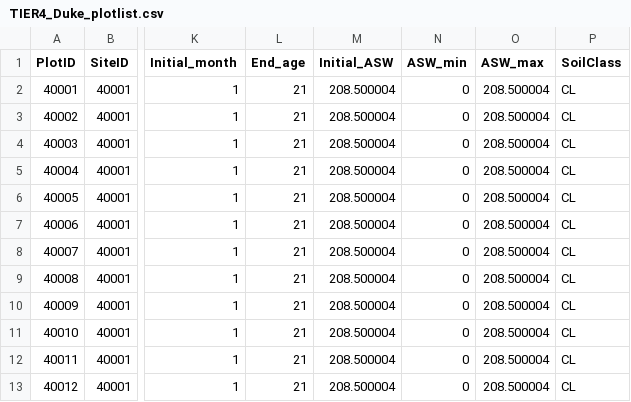
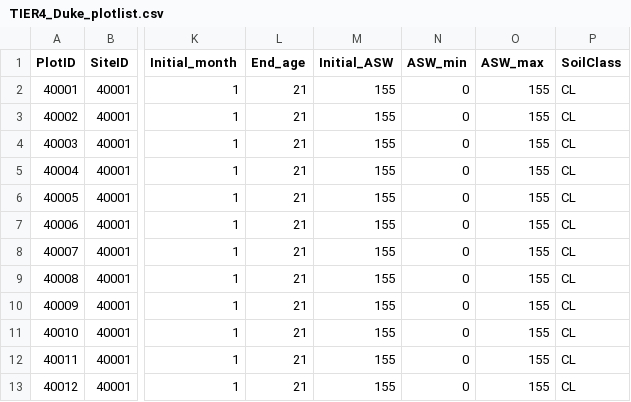
Before and after one commit to EcoDynForecast/DAPPER_inputdata_public, a CSV file: Duke/TIER4_Duke_plotlist.csv, drawn as a sheet; only a part is shown, gaps mark what is left out; the diff names each change by its address in the sheet, - before the commit and + after, or states it on an @@ line.

```diff
--- a/Duke/TIER4_Duke_plotlist.csv
+++ b/Duke/TIER4_Duke_plotlist.csv
-M2:M13 (Initial_ASW): 208.500004
+M2:M13 (Initial_ASW): 155
-O2:O13 (ASW_max): 208.500004
+O2:O13 (ASW_max): 155
```
Also changed, not shown: 1 other file.
